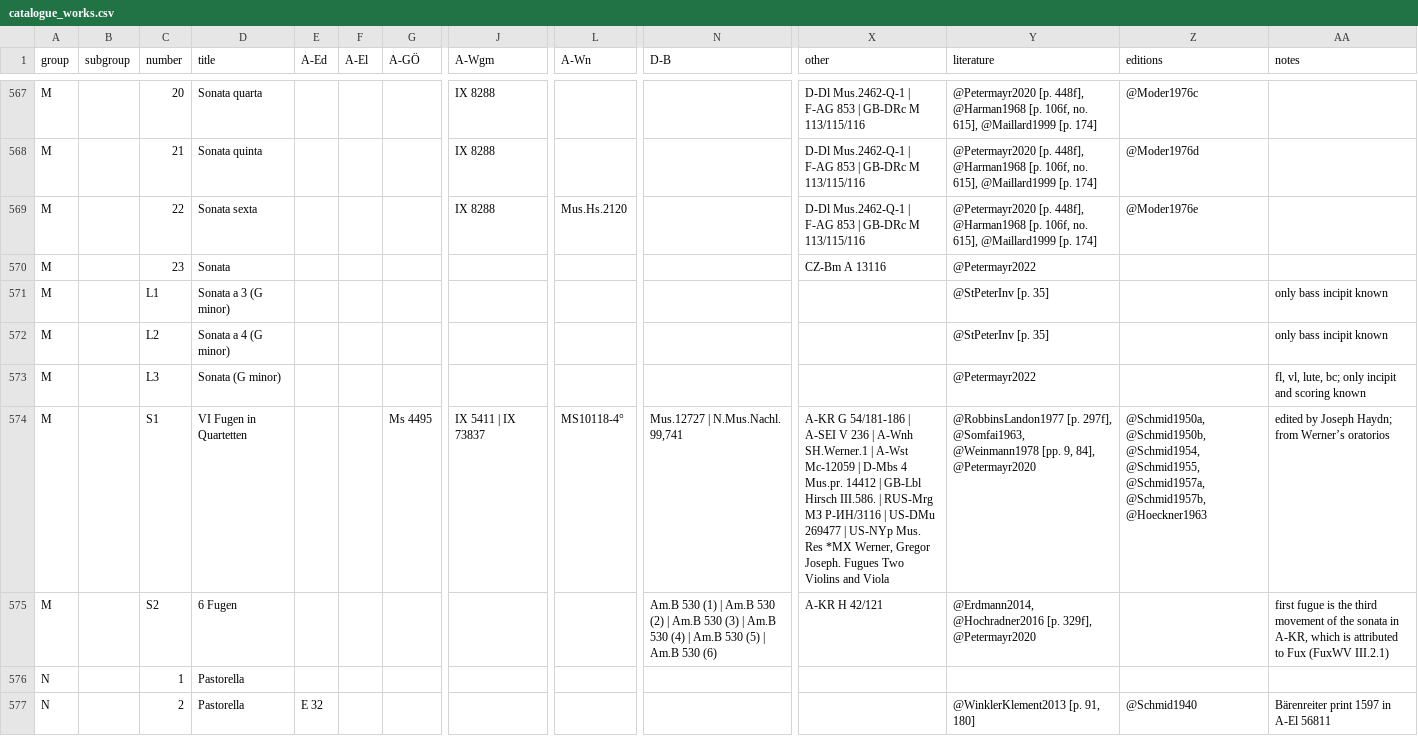
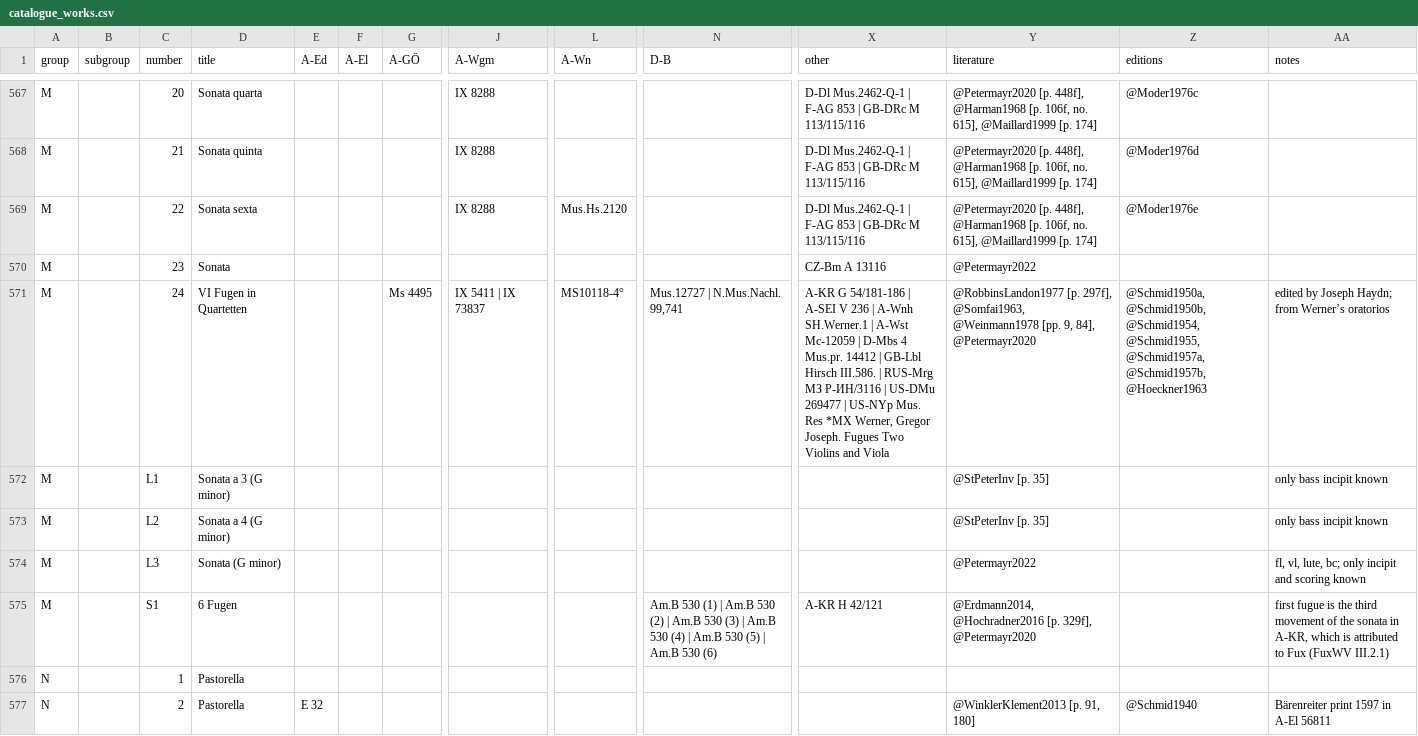
Before and after one commit to edition-esser-skala/werner-catalogue-of-works, a CSV file: data/catalogue_works.csv, drawn as a sheet; only a part is shown, gaps mark what is left out; removed rows and columns are numbered as before the commit, all else as after; rows hold the shown columns only; the diff names each change by its address in the sheet, - before the commit and + after, or states it on an @@ line.

```diff
--- a/data/catalogue_works.csv
+++ b/data/catalogue_works.csv
+row 571: M |  | 24 | VI Fugen in Quartetten |  |  | Ms 4495 | IX 5411 | IX 73837 | MS10118-4° | Mus.12727 | N.Mus.Nachl. 99,741 | A-KR G 54/181-186 | A-SEI V 236 | A-Wnh SH.Werner.1 | A-Wst Mc-12059 | D-Mbs 4 Mus.pr. 14412 | GB-Lbl Hirsch III.586. | RUS-Mrg МЗ Р-ИН/3116 | US-DMu 269477 | US-NYp Mus. Res *MX Werner, Gregor Joseph. Fugues Two Violins and Viola | @RobbinsLandon1977 [p. 297f], @Somfai1963, @Weinmann1978 [pp. 9, 84], @Petermayr2020 | @Schmid1950a, @Schmid1950b, @Schmid1954, @Schmid1955, @Schmid1957a, @Schmid1957b, @Hoeckner1963 | edited by Joseph Haydn; from Werner’s oratorios
-row 574: M |  | S1 | VI Fugen in Quartetten |  |  | Ms 4495 | IX 5411 | IX 73837 | MS10118-4° | Mus.12727 | N.Mus.Nachl. 99,741 | A-KR G 54/181-186 | A-SEI V 236 | A-Wnh SH.Werner.1 | A-Wst Mc-12059 | D-Mbs 4 Mus.pr. 14412 | GB-Lbl Hirsch III.586. | RUS-Mrg МЗ Р-ИН/3116 | US-DMu 269477 | US-NYp Mus. Res *MX Werner, Gregor Joseph. Fugues Two Violins and Viola | @RobbinsLandon1977 [p. 297f], @Somfai1963, @Weinmann1978 [pp. 9, 84], @Petermayr2020 | @Schmid1950a, @Schmid1950b, @Schmid1954, @Schmid1955, @Schmid1957a, @Schmid1957b, @Hoeckner1963 | edited by Joseph Haydn; from Werner’s oratorios
-C575 (number): S2
+C575 (number): S1
```
Also changed, not shown: 14 other files.
